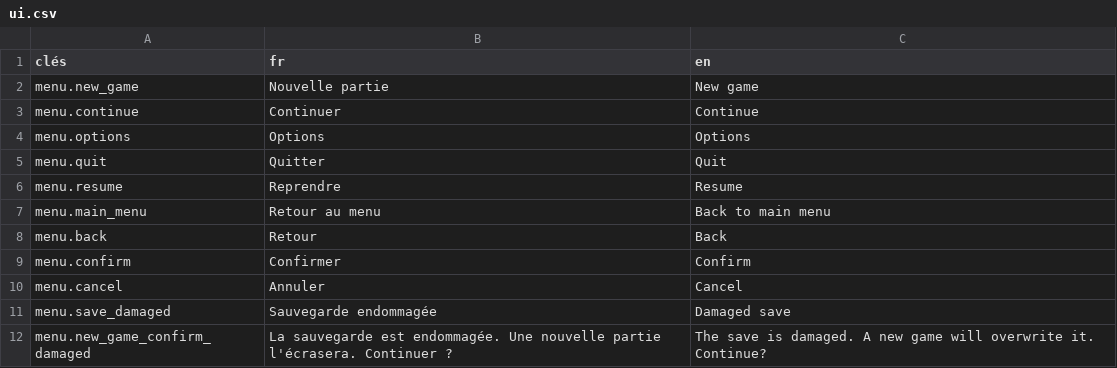
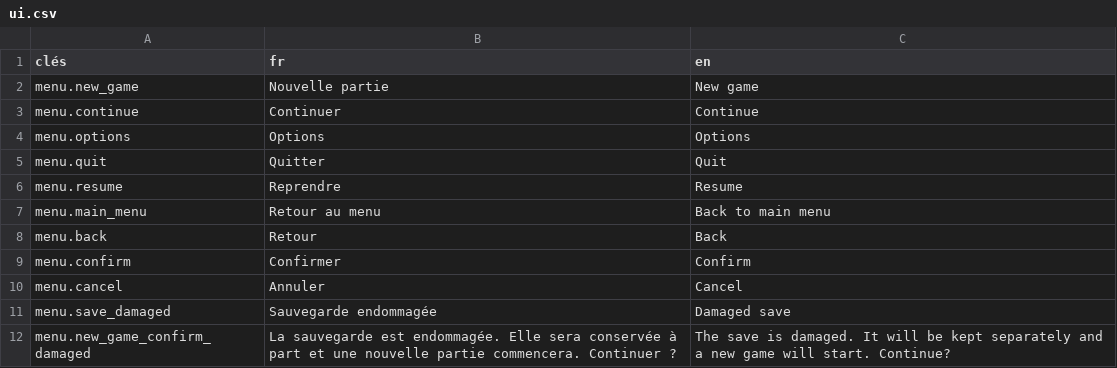
Before and after one commit to Pandasylum/A-Light-Left-Behind, a CSV file: game/data/ui.csv, drawn as a sheet.

```diff
--- a/game/data/ui.csv
+++ b/game/data/ui.csv
@@ -11,2 +11,2 @@ menu.cancel,Annuler,Cancel
 menu.save_damaged,Sauvegarde endommagée,Damaged save
-menu.new_game_confirm_damaged,La sauvegarde est endommagée. Une nouvelle partie l'écrasera. Continuer ?,The save is damaged. A new game will overwrite it. Continue?
+menu.new_game_confirm_damaged,La sauvegarde est endommagée. Elle sera conservée à part et une nouvelle partie commencera. Continuer ?,The save is damaged. It will be kept separately and a new game will start. Continue?
```
